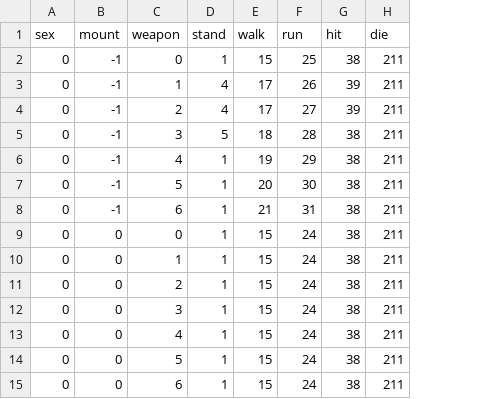
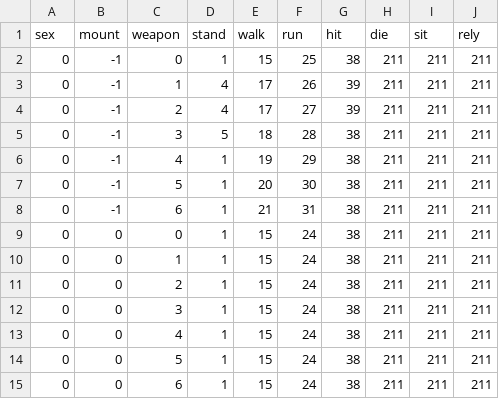
Before and after one commit to iNewLegend/muonline-client-emulator, a CSV file: bin/Client/Data/CSV/Anim.csv, drawn as a sheet; the diff names each change by its address in the sheet, - before the commit and + after, or states it on an @@ line.

```diff
--- a/bin/Client/Data/CSV/Anim.csv
+++ b/bin/Client/Data/CSV/Anim.csv
+column I (sit), rows 2-15: all 211
+column J (rely), rows 2-15: all 211
```
Also changed, not shown: 7 other files.
